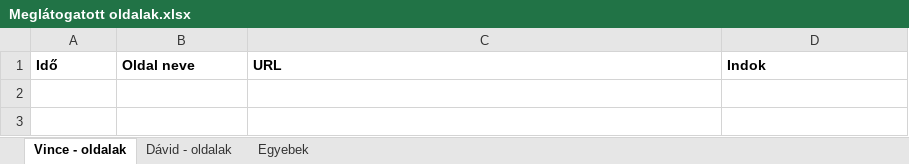
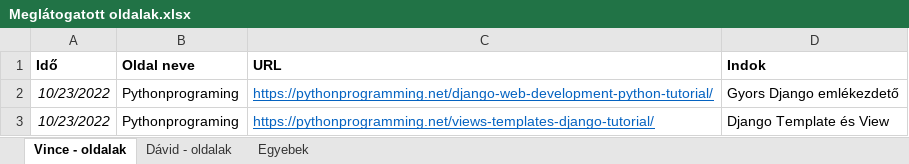
Before and after one commit to KVince002/alkalomadtanProjekt, an Excel workbook: alkalomadtan/Meglátogatott oldalak.xlsx, sheet Vince - oldalak, drawn as a sheet; values as stored, in another font and other column widths than the file's, no borders; the diff names each change by its address in the sheet, - before the commit and + after, or states it on an @@ line.

Commit message:
Excel frissítve

```diff
--- a/alkalomadtan/Meglátogatott oldalak.xlsx (sheet Vince - oldalak)
+++ b/alkalomadtan/Meglátogatott oldalak.xlsx (sheet Vince - oldalak)
+row 2: 10/23/2022 | Pythonprograming | https://pythonprogramming.net/django-web-development-python-tutorial/ | Gyors Django emlékezdető
+row 3: 10/23/2022 | Pythonprograming | https://pythonprogramming.net/views-templates-django-tutorial/ | Django Template és View
```
